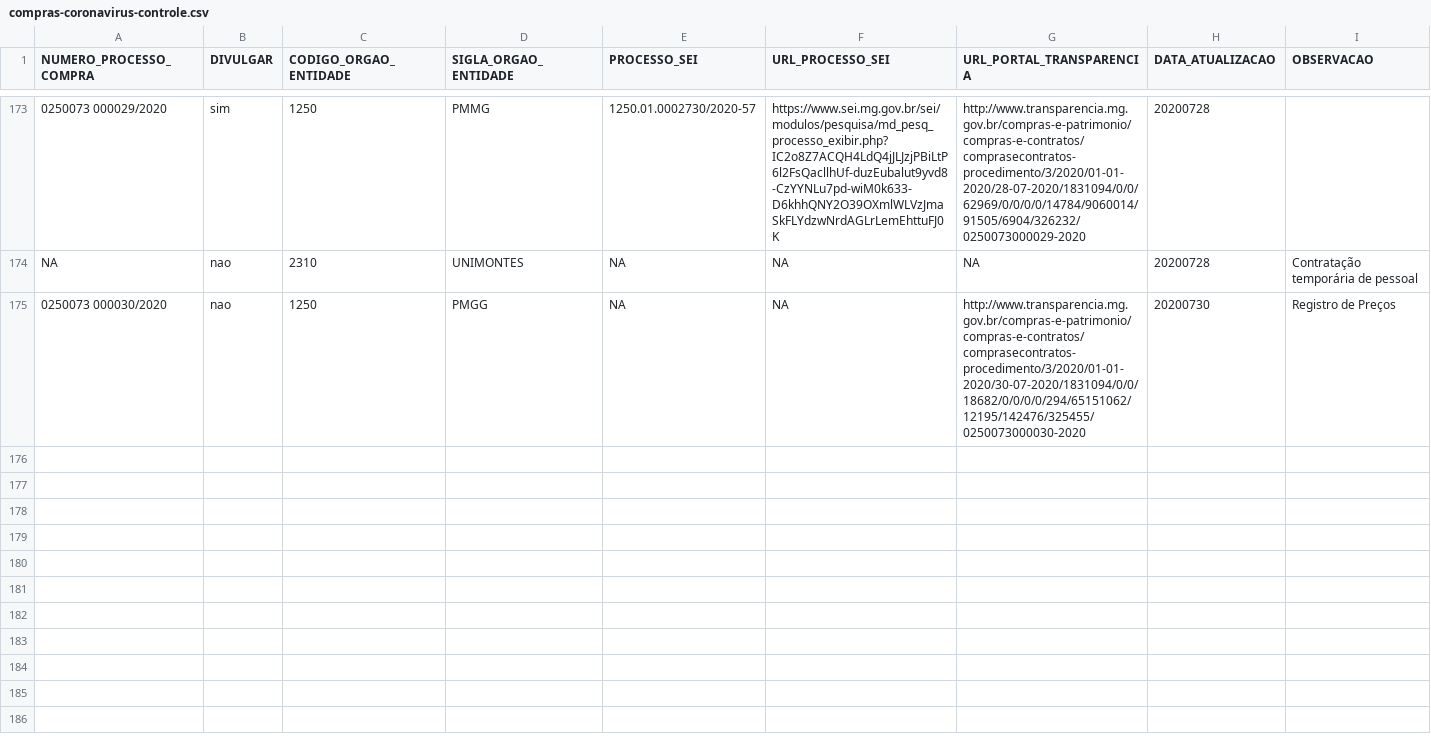
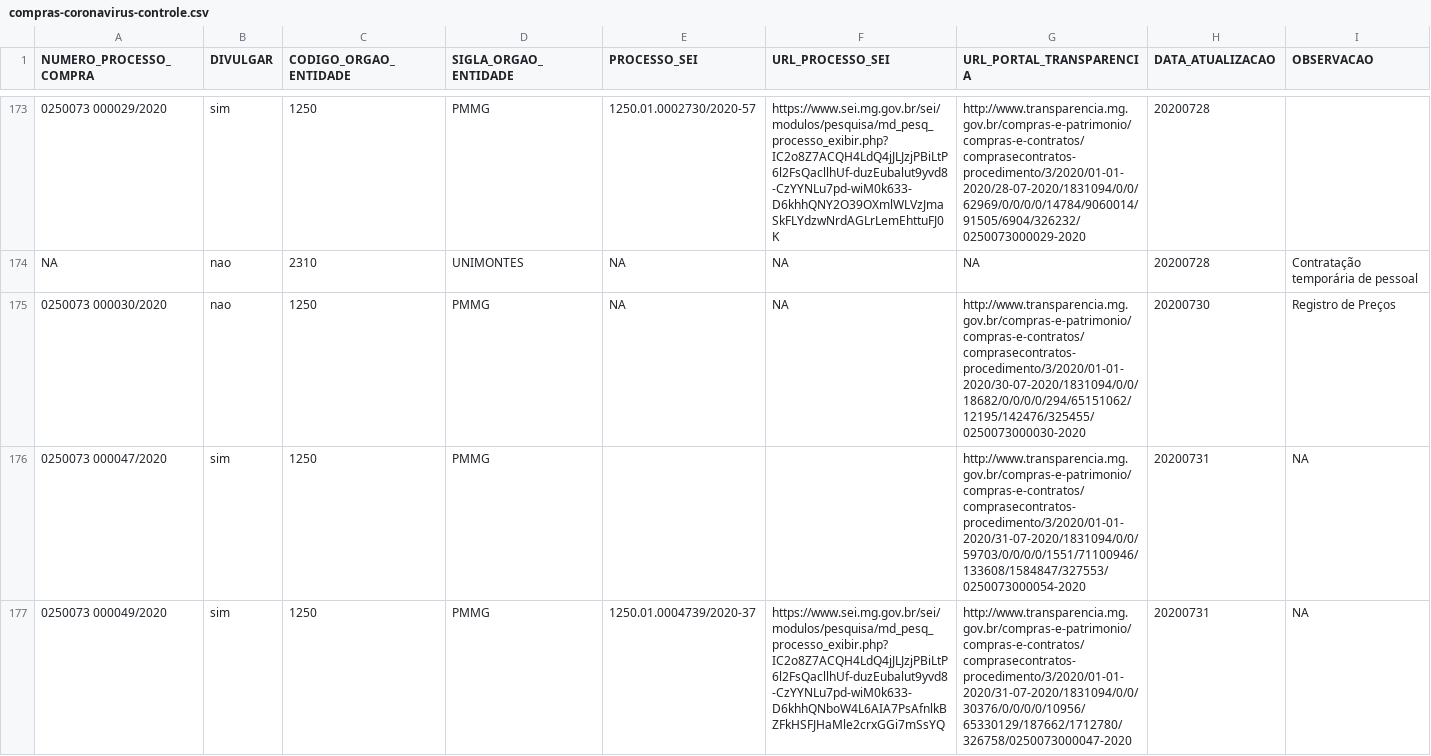
Before and after one commit to dados-mg/compras-emergenciais-covid-19, a CSV file: data-raw/compras-coronavirus-controle.csv, drawn as a sheet; only a part is shown, gaps mark what is left out; the diff covers the shown part only; the diff names each change by its address in the sheet, - before the commit and + after, or states it on an @@ line.

Commit message:
Atualiza arquivo controle - processos PMMG 31 de julho

```diff
--- a/data-raw/compras-coronavirus-controle.csv
+++ b/data-raw/compras-coronavirus-controle.csv
-D175 (SIGLA_ORGAO_ENTIDADE): PMGG
+D175 (SIGLA_ORGAO_ENTIDADE): PMMG
+row 176: 0250073 000047/2020 | sim | 1250 | PMMG |  |  | http://www.transparencia.mg.gov.br/compras-e-patrimonio/compras-e-contratos/comprasecontratos-procedimento/3/2020/01-01-2020/31-07-2020/1831094/0/0/59703/0/0/0/0/1551/71100946/133608/1584847/327553/0250073000054-2020 | 20200731 | NA
+row 177: 0250073 000049/2020 | sim | 1250 | PMMG | 1250.01.0004739/2020-37 | https://www.sei.mg.gov.br/sei/modulos/pesquisa/md_pesq_processo_exibir.php?IC2o8Z7ACQH4LdQ4jJLJzjPBiLtP6l2FsQacllhUf-duzEubalut9yvd8-CzYYNLu7pd-wiM0k633-D6khhQNboW4L6AIA7PsAfnlkBZFkHSFJHaMle2crxGGi7mSsYQ | http://www.transparencia.mg.gov.br/compras-e-patrimonio/compras-e-contratos/comprasecontratos-procedimento/3/2020/01-01-2020/31-07-2020/1831094/0/0/30376/0/0/0/0/10956/65330129/187662/1712780/326758/0250073000047-2020 | 20200731 | NA
```
Also changed, not shown: 6 added rows elsewhere in this file.
